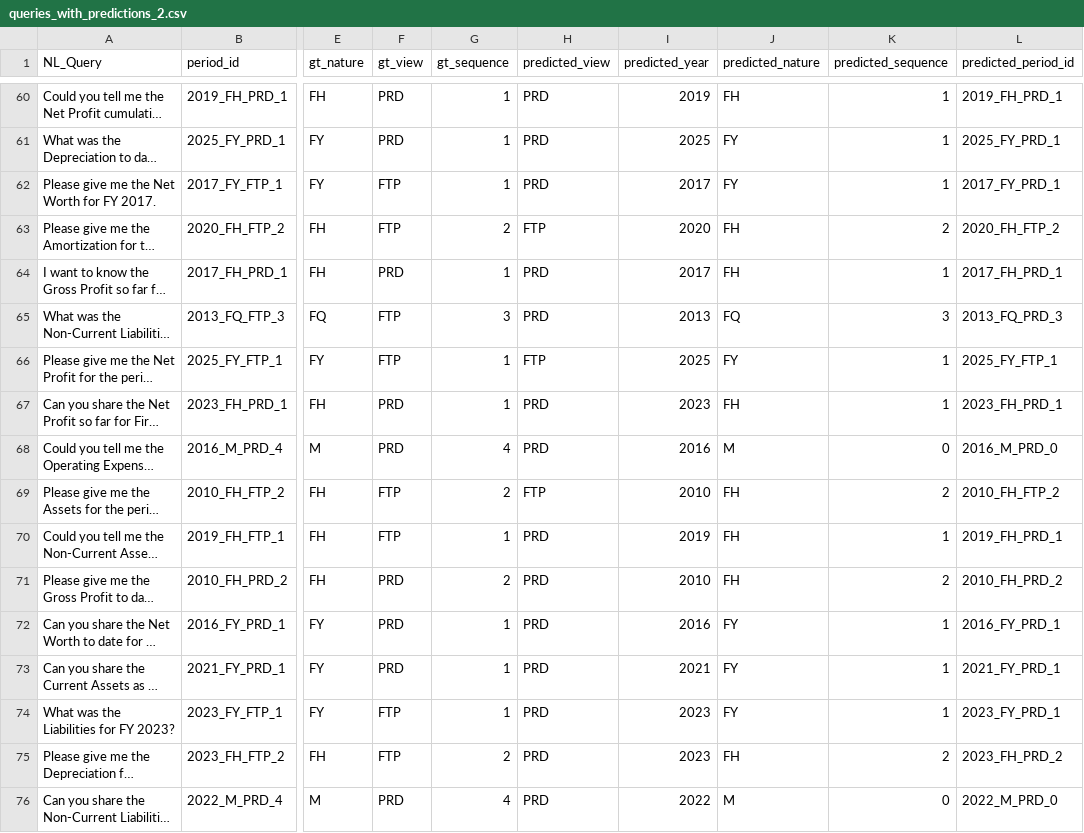
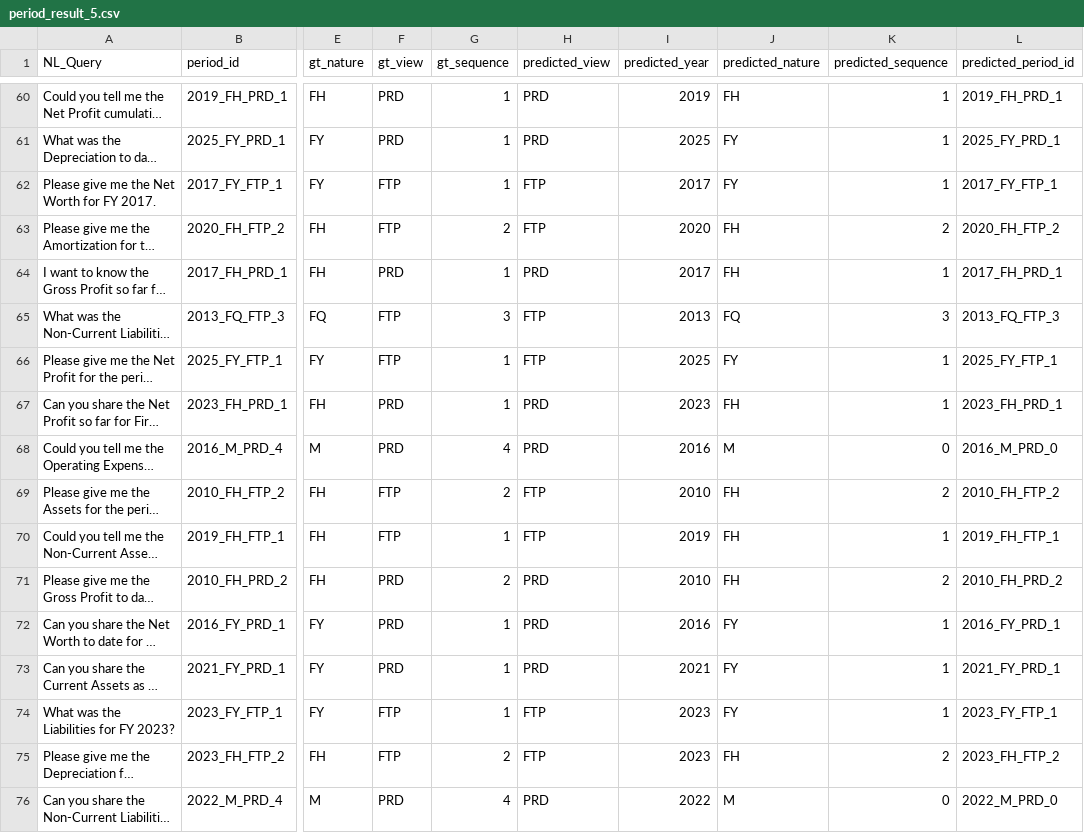
Before and after one commit to 123ofai/finance-to-sql, a CSV file: results/period_result/period_result_5.csv (was results/period_result/queries_with_predictions_2.csv), drawn as a sheet; only a part is shown, gaps mark what is left out; long unchanged cells end in …; the diff covers the shown part only; the diff names each change by its address in the sheet, - before the commit and + after, or states it on an @@ line.

```diff
--- a/results/period_result/queries_with_predictions_2.csv
+++ b/results/period_result/period_result_5.csv
-H62 (predicted_view): PRD
+H62 (predicted_view): FTP
-L62 (predicted_period_id): 2017_FY_PRD_1
+L62 (predicted_period_id): 2017_FY_FTP_1
-H65 (predicted_view): PRD
+H65 (predicted_view): FTP
-L65 (predicted_period_id): 2013_FQ_PRD_3
+L65 (predicted_period_id): 2013_FQ_FTP_3
-H70 (predicted_view): PRD
+H70 (predicted_view): FTP
-L70 (predicted_period_id): 2019_FH_PRD_1
+L70 (predicted_period_id): 2019_FH_FTP_1
-H74:H75 (predicted_view): PRD
+H74:H75 (predicted_view): FTP
-L74 (predicted_period_id): 2023_FY_PRD_1
+L74 (predicted_period_id): 2023_FY_FTP_1
-L75 (predicted_period_id): 2023_FH_PRD_2
+L75 (predicted_period_id): 2023_FH_FTP_2
```
Also changed, not shown: 134 edited cells elsewhere in this file, 10 other files.
